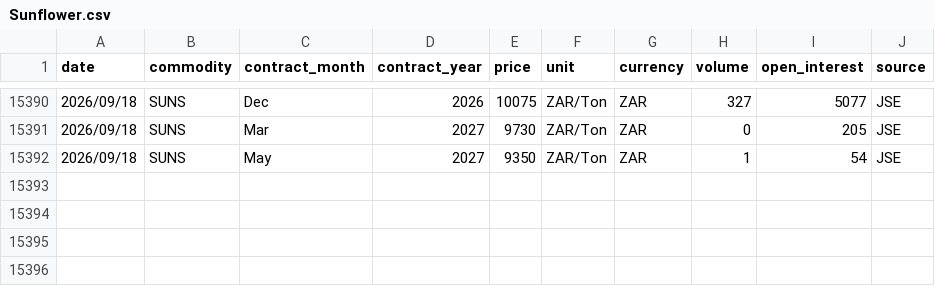
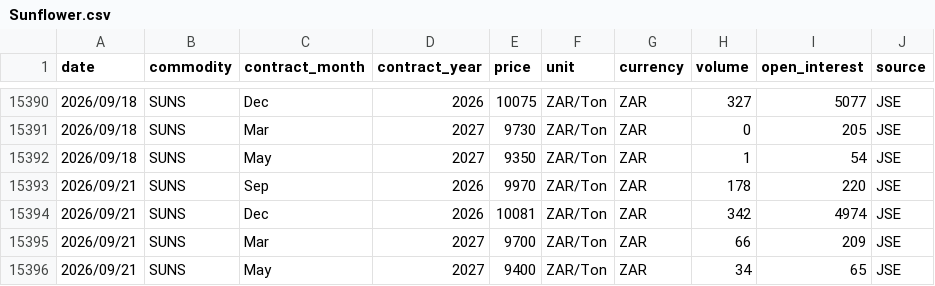
Before and after one commit to GrainDataIntelligence/grain-data-intelligence, a CSV file: charting-react/public/data/price_history/Sunflower.csv, drawn as a sheet; only a part is shown, gaps mark what is left out; the diff names each change by its address in the sheet, - before the commit and + after, or states it on an @@ line.

```diff
--- a/charting-react/public/data/price_history/Sunflower.csv
+++ b/charting-react/public/data/price_history/Sunflower.csv
+row 15393: 2026/09/21 | SUNS | Sep | 2026 | 9970 | ZAR/Ton | ZAR | 178 | 220 | JSE
+row 15394: 2026/09/21 | SUNS | Dec | 2026 | 10081 | ZAR/Ton | ZAR | 342 | 4974 | JSE
+row 15395: 2026/09/21 | SUNS | Mar | 2027 | 9700 | ZAR/Ton | ZAR | 66 | 209 | JSE
+row 15396: 2026/09/21 | SUNS | May | 2027 | 9400 | ZAR/Ton | ZAR | 34 | 65 | JSE
```
Also changed, not shown: charting-react/public/data/price_history/Corn.csv, charting-react/public/data/price_history/Soybeans.csv, 10 other files.
